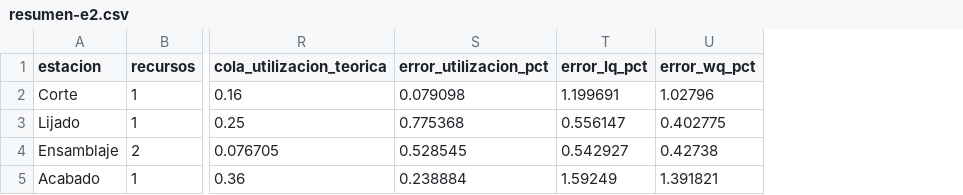
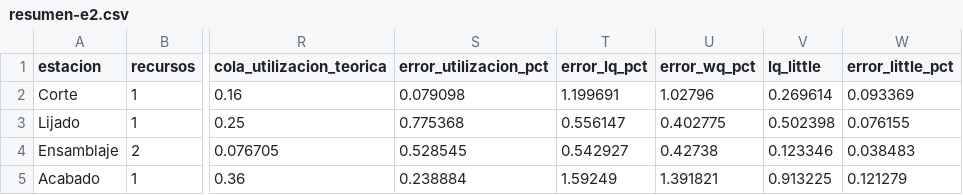
Before and after one commit to AlejandroTatum/simulacion-linea-muebles, a CSV file: 04-experimentos/resumen-e2.csv, drawn as a sheet; only a part is shown, gaps mark what is left out; the diff names each change by its address in the sheet, - before the commit and + after, or states it on an @@ line.

Commit message:
feat(simulacion): report the Little's law check in the scenario summary

```diff
--- a/04-experimentos/resumen-e2.csv
+++ b/04-experimentos/resumen-e2.csv
+column V (lq_little), rows 2-5: 0.269614 | 0.502398 | 0.123346 | 0.913225
+column W (error_little_pct), rows 2-5: 0.093369 | 0.076155 | 0.038483 | 0.121279
```
Also changed, not shown: 03-simulacion/resumen-base.csv, 04-experimentos/resumen-base.csv, 5 other files.
